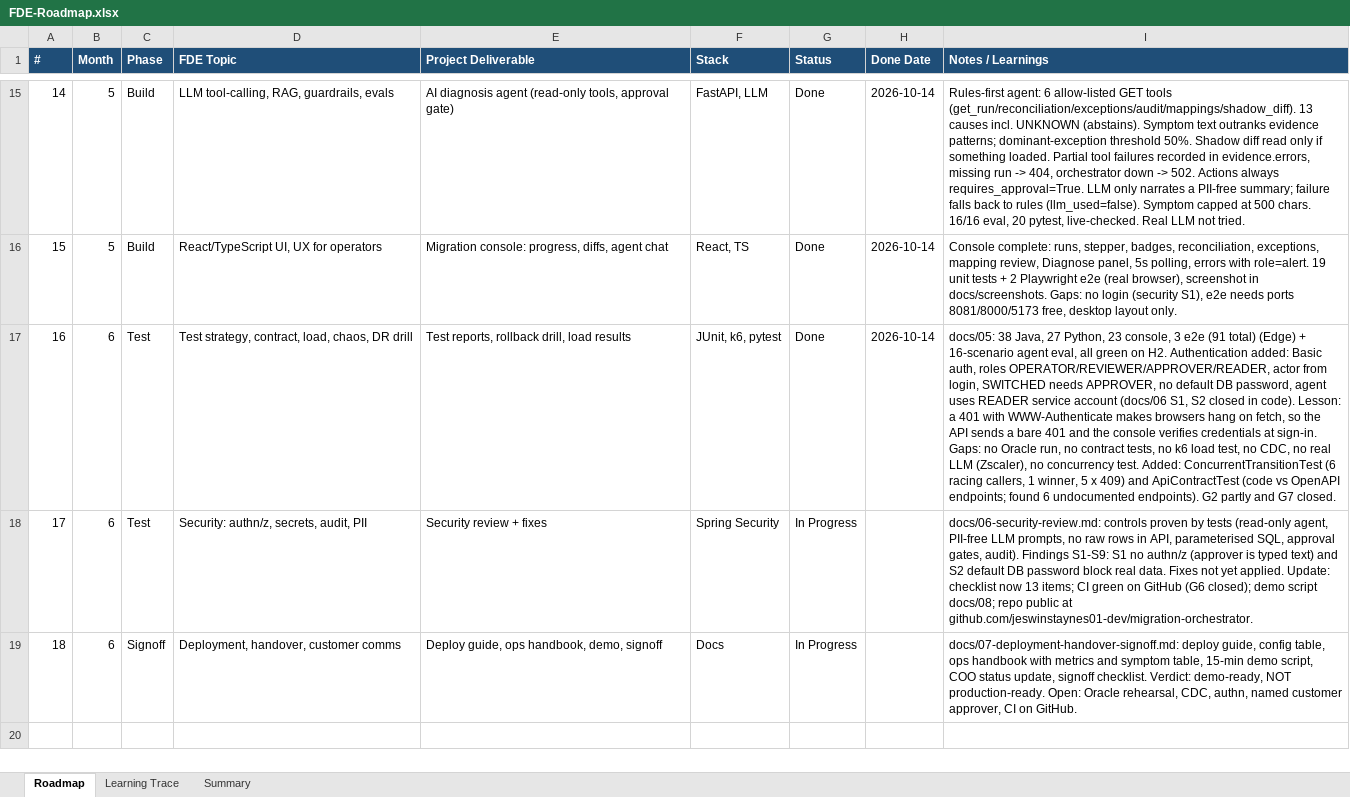
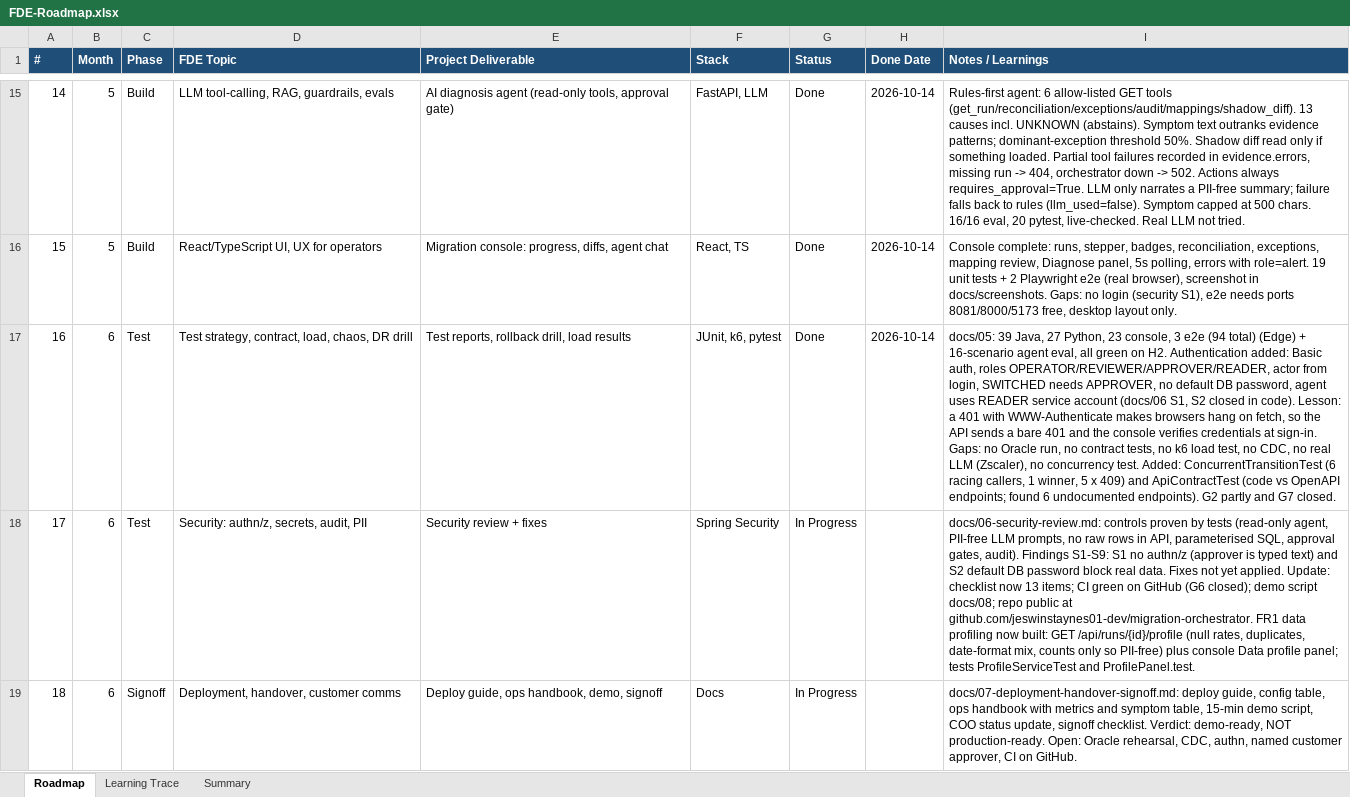
Before and after one commit to JeswinSolomon/migration-orchestrator, an Excel workbook: docs/FDE-Roadmap.xlsx, sheet Roadmap, drawn as a sheet; only a part is shown, gaps mark what is left out; values as stored, in another font and other column widths than the file's, no borders; the diff names each change by its address in the sheet, - before the commit and + after, or states it on an @@ line.

```diff
--- a/docs/FDE-Roadmap.xlsx (sheet Roadmap)
+++ b/docs/FDE-Roadmap.xlsx (sheet Roadmap)
-I17 (Notes / Learnings): docs/05: 38 Java, 27 Python, 23 console, 3 e2e (91 total) (Edge)…
+I17 (Notes / Learnings): docs/05: 39 Java, 27 Python, 23 console, 3 e2e (94 total) (Edge)…
-I18 (Notes / Learnings): …at github.com/jeswinstaynes01-dev/migration-orchestrator.
+I18 (Notes / Learnings): …at github.com/jeswinstaynes01-dev/migration-orchestrator. FR1 data profiling now built: GET /api/runs/{id}/profile (null rates, duplicates, date-format mix, counts only so PII-free) plus console Data profile panel; tests ProfileServiceTest and ProfilePanel.test.
```
Also changed, not shown: sheet Learning Trace, 6 other files.
